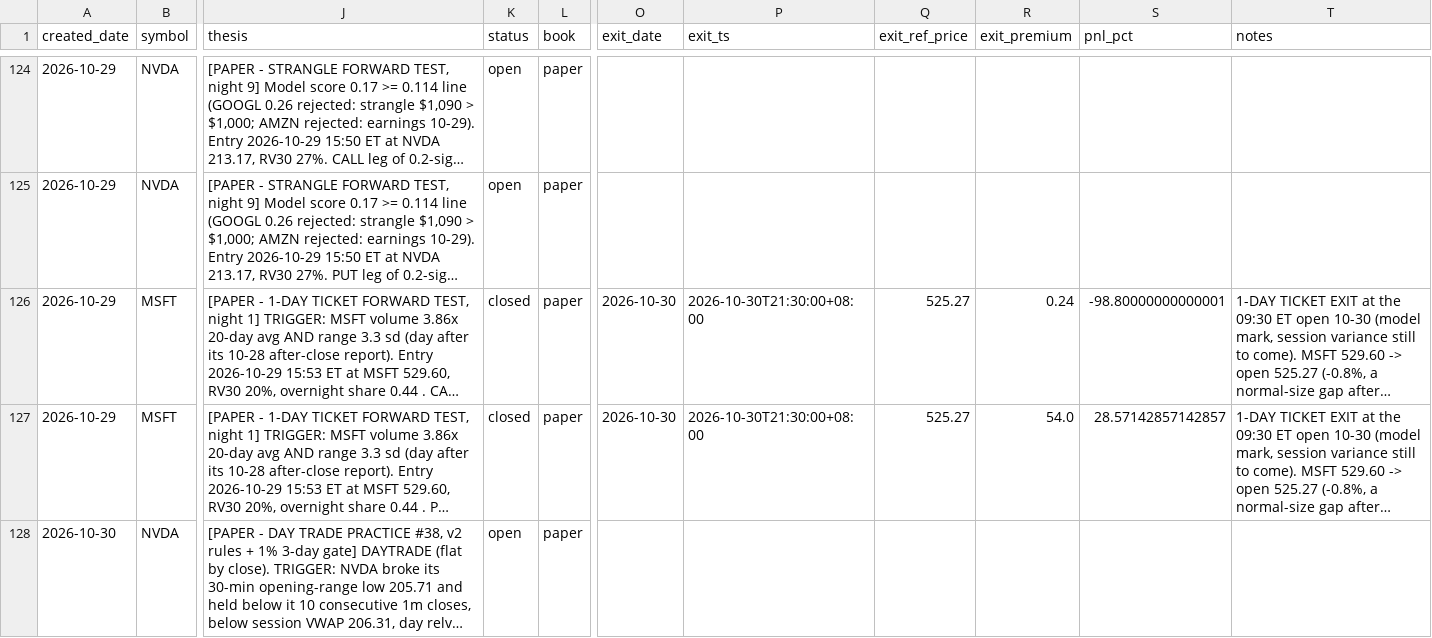
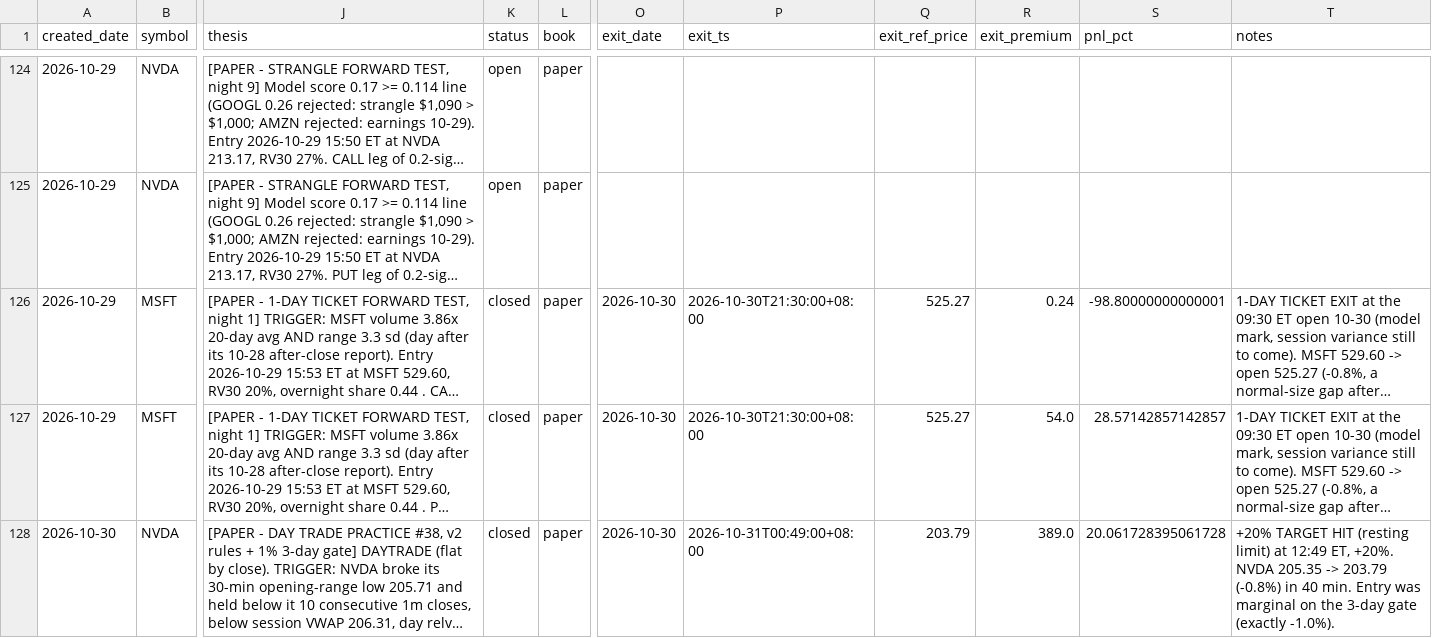
Before and after one commit to longansoju/options, a CSV file: data/recommendations.csv, drawn as a sheet; only a part is shown, gaps mark what is left out; long unchanged cells end in …; the diff names each change by its address in the sheet, - before the commit and + after, or states it on an @@ line.

```diff
--- a/data/recommendations.csv
+++ b/data/recommendations.csv
-K128 (status): open
+K128 (status): closed
-O128 (exit_date): (empty)
+O128 (exit_date): 2026-10-30
-P128 (exit_ts): (empty)
+P128 (exit_ts): 2026-10-31T00:49:00+08:00
-Q128 (exit_ref_price): (empty)
+Q128 (exit_ref_price): 203.79
-R128 (exit_premium): (empty)
+R128 (exit_premium): 389.0
-S128 (pnl_pct): (empty)
+S128 (pnl_pct): 20.061728395061728
-T128 (notes): (empty)
+T128 (notes): +20% TARGET HIT (resting limit) at 12:49 ET, +20%. NVDA 205.35 -> 203.79 (-0.8%) in 40 min. Entry was marginal on the 3-day gate (exactly -1.0%).
```
